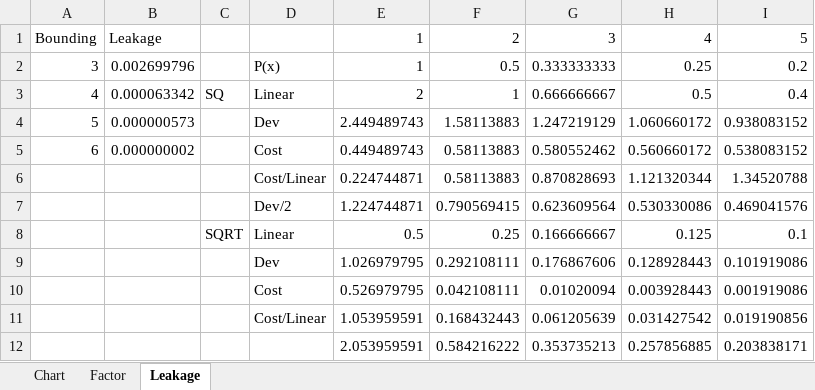
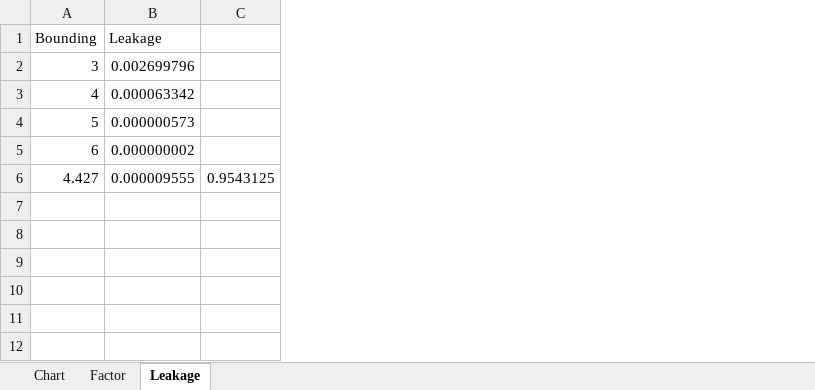
Before and after one commit to Chengpu0707/VarianceArithmetic, an Excel workbook: ToolBox/MomentumFactor.xlsx, sheet Leakage, drawn as a sheet; values as stored, in another font and other column widths than the file's, no borders; removed rows and columns are numbered as before the commit, all else as after; the diff names each change by its address in the sheet, - before the commit and + after, or states it on an @@ line.

Commit message:
remove variance bias, linear variance, calc cost

```diff
--- a/ToolBox/MomentumFactor.xlsx (sheet Leakage)
+++ b/ToolBox/MomentumFactor.xlsx (sheet Leakage)
-column C, row 3: SQ
-column D, rows 2-6: P(x) | Linear | Dev | Cost | Cost/Linear
-column E (1), rows 2-6: 1 | 2 | 2.449489743 | 0.449489743 | 0.224744871
-column F (2), rows 2-6: 0.5 | 1 | 1.58113883 | 0.58113883 | 0.58113883
-column G (3), rows 2-6: 0.333333333 | 0.666666667 | 1.247219129 | 0.580552462 | 0.870828693
-column H (4), rows 2-6: 0.25 | 0.5 | 1.060660172 | 0.560660172 | 1.121320344
-column I (5), rows 2-6: 0.2 | 0.4 | 0.938083152 | 0.538083152 | 1.34520788
+column C, row 6: 0.9543125
-A6 (Bounding): (empty)
+A6 (Bounding): 4.427
-B6 (Leakage): (empty)
+B6 (Leakage): 0.000009555
-row 7:  |  |  | Dev/2 | 1.224744871 | 0.790569415 | 0.623609564 | 0.530330086 | 0.469041576
-row 8:  |  | SQRT | Linear | 0.5 | 0.25 | 0.166666667 | 0.125 | 0.1
-row 9:  |  |  | Dev | 1.026979795 | 0.292108111 | 0.176867606 | 0.128928443 | 0.101919086
-row 10:  |  |  | Cost | 0.526979795 | 0.042108111 | 0.01020094 | 0.003928443 | 0.001919086
-row 11:  |  |  | Cost/Linear | 1.053959591 | 0.168432443 | 0.061205639 | 0.031427542 | 0.019190856
-row 12:  |  |  |  | 2.053959591 | 0.584216222 | 0.353735213 | 0.257856885 | 0.203838171
```
Also changed, not shown: 2 other files.
